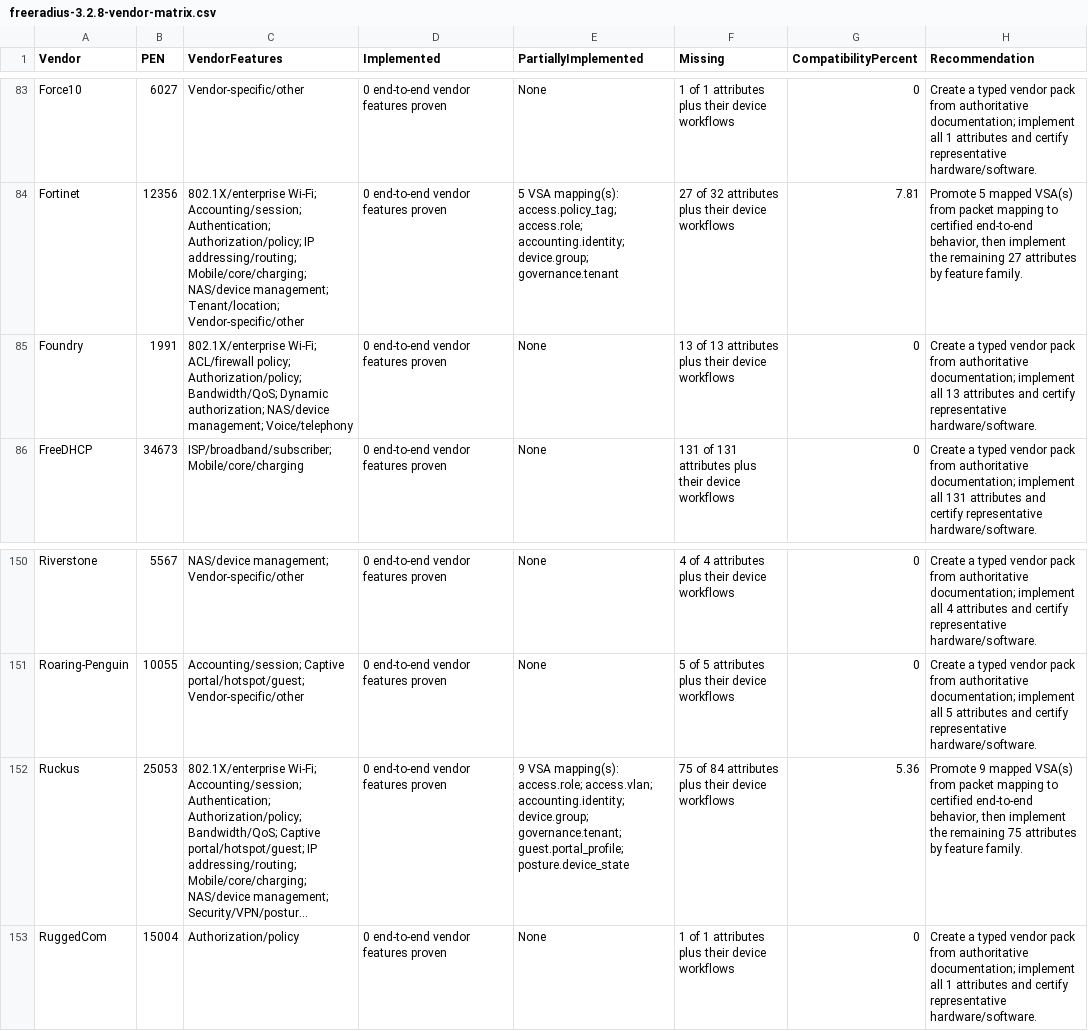
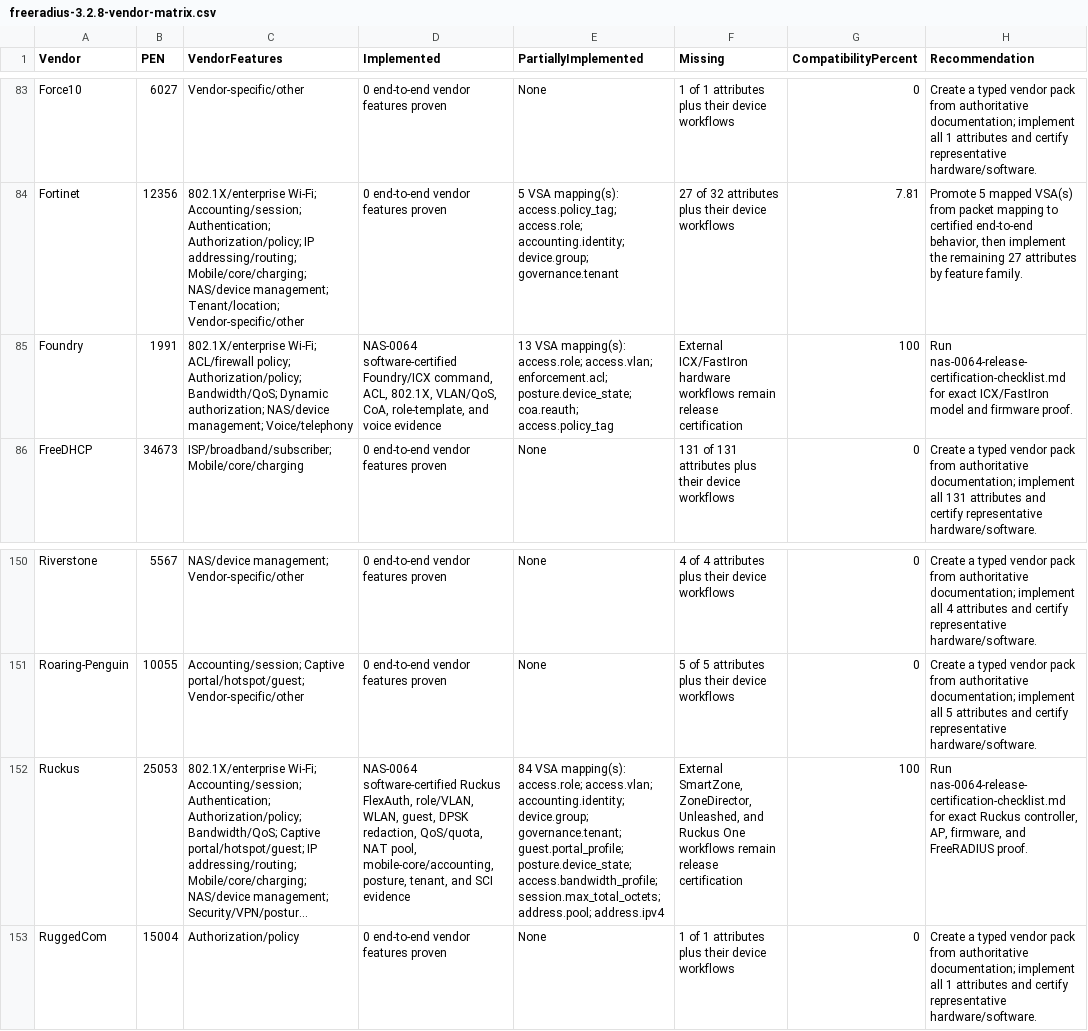
Before and after one commit to bikra1998m/aegisnas-pi4, a CSV file: docs/freeradius-3.2.8-vendor-matrix.csv, drawn as a sheet; only a part is shown, gaps mark what is left out; long unchanged cells end in …; the diff names each change by its address in the sheet, - before the commit and + after, or states it on an @@ line.

```diff
--- a/docs/freeradius-3.2.8-vendor-matrix.csv
+++ b/docs/freeradius-3.2.8-vendor-matrix.csv
-D85 (Implemented): 0 end-to-end vendor features proven
+D85 (Implemented): NAS-0064 software-certified Foundry/ICX command, ACL, 802.1X, VLAN/QoS, CoA, role-template, and voice evidence
-E85 (PartiallyImplemented): None
+E85 (PartiallyImplemented): 13 VSA mapping(s): access.role; access.vlan; enforcement.acl; posture.device_state; coa.reauth; access.policy_tag
-F85 (Missing): 13 of 13 attributes plus their device workflows
+F85 (Missing): External ICX/FastIron hardware workflows remain release certification
-G85 (CompatibilityPercent): 0
+G85 (CompatibilityPercent): 100
-H85 (Recommendation): Create a typed vendor pack from authoritative documentation; implement all 13 attributes and certify representative hardware/software.
+H85 (Recommendation): Run nas-0064-release-certification-checklist.md for exact ICX/FastIron model and firmware proof.
-D152 (Implemented): 0 end-to-end vendor features proven
+D152 (Implemented): NAS-0064 software-certified Ruckus FlexAuth, role/VLAN, WLAN, guest, DPSK redaction, QoS/quota, NAT pool, mobile-core/accounting, posture, tenant, and SCI evidence
-E152 (PartiallyImplemented): 9 VSA mapping(s): access.role; access.vlan; accounting.identity; device.group; governance.tenant; guest.portal_profile; posture.device_state
+E152 (PartiallyImplemented): 84 VSA mapping(s): access.role; access.vlan; accounting.identity; device.group; governance.tenant; guest.portal_profile; posture.device_state; access.bandwidth_profile; session.max_total_octets; address.pool; address.ipv4
-F152 (Missing): 75 of 84 attributes plus their device workflows
+F152 (Missing): External SmartZone, ZoneDirector, Unleashed, and Ruckus One workflows remain release certification
-G152 (CompatibilityPercent): 5.36
+G152 (CompatibilityPercent): 100
-H152 (Recommendation): Promote 9 mapped VSA(s) from packet mapping to certified end-to-end behavior, then implement the remaining 75 attributes by feature family.
+H152 (Recommendation): Run nas-0064-release-certification-checklist.md for exact Ruckus controller, AP, firmware, and FreeRADIUS proof.
```
Also changed, not shown: docs/enterprise-nas-engineering-backlog.csv, docs/enterprise-nas-vendor-implementation-roadmap.csv, 37 other files.
